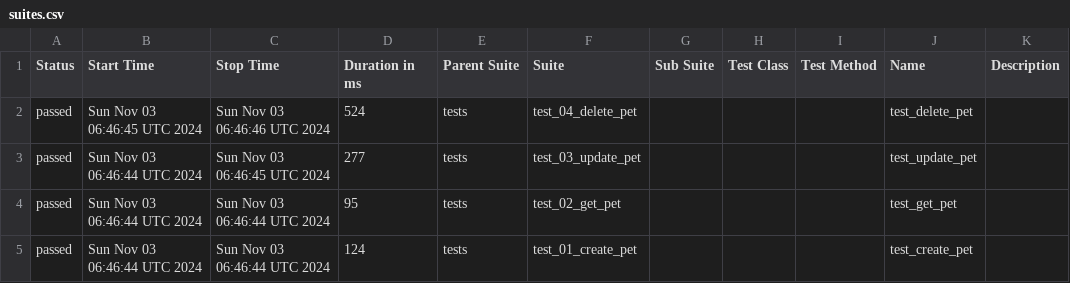
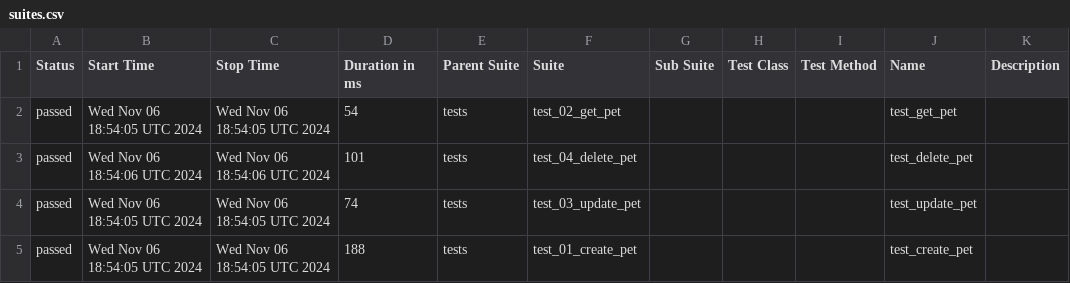
Before and after one commit to ferittongemen/Scheduled-API-Tests, a CSV file: data/suites.csv, drawn as a sheet.

```diff
--- a/data/suites.csv
+++ b/data/suites.csv
@@ -1,5 +1,5 @@
 "Status","Start Time","Stop Time","Duration in ms","Parent Suite","Suite","Sub Suite","Test Class","Test Method","Name","Description"
-"passed","Sun Nov 03 06:46:45 UTC 2024","Sun Nov 03 06:46:46 UTC 2024","524","tests","test_04_delete_pet","","","","test_delete_pet",""
-"passed","Sun Nov 03 06:46:44 UTC 2024","Sun Nov 03 06:46:45 UTC 2024","277","tests","test_03_update_pet","","","","test_update_pet",""
-"passed","Sun Nov 03 06:46:44 UTC 2024","Sun Nov 03 06:46:44 UTC 2024","95","tests","test_02_get_pet","","","","test_get_pet",""
-"passed","Sun Nov 03 06:46:44 UTC 2024","Sun Nov 03 06:46:44 UTC 2024","124","tests","test_01_create_pet","","","","test_create_pet",""
+"passed","Wed Nov 06 18:54:05 UTC 2024","Wed Nov 06 18:54:05 UTC 2024","54","tests","test_02_get_pet","","","","test_get_pet",""
+"passed","Wed Nov 06 18:54:06 UTC 2024","Wed Nov 06 18:54:06 UTC 2024","101","tests","test_04_delete_pet","","","","test_delete_pet",""
+"passed","Wed Nov 06 18:54:05 UTC 2024","Wed Nov 06 18:54:05 UTC 2024","74","tests","test_03_update_pet","","","","test_update_pet",""
+"passed","Wed Nov 06 18:54:05 UTC 2024","Wed Nov 06 18:54:05 UTC 2024","188","tests","test_01_create_pet","","","","test_create_pet",""
```
Also changed, not shown: 18 other files.
